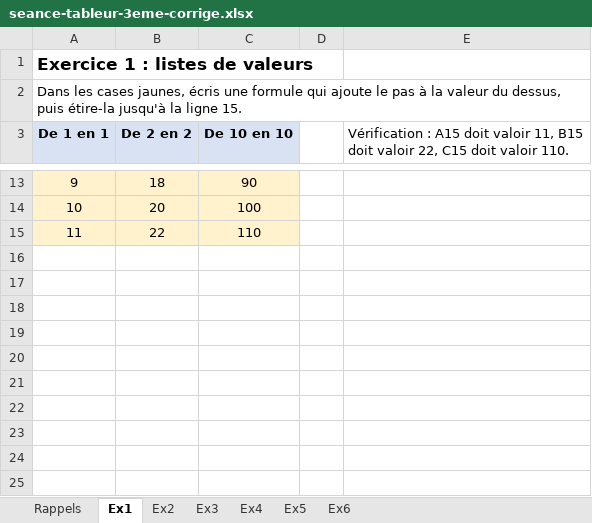
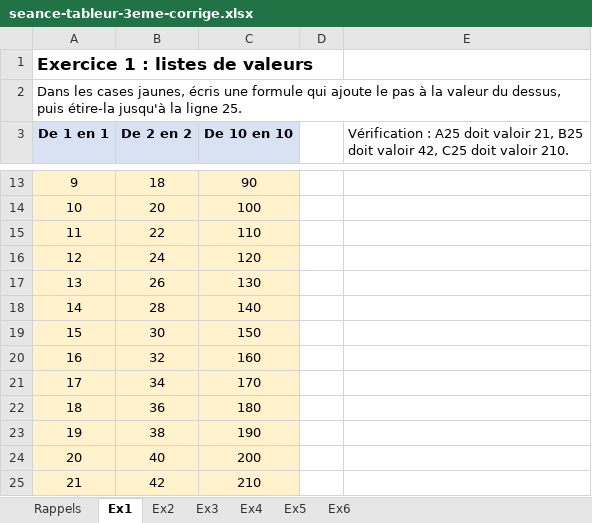
Before and after one commit to giromaths78-a11y/giromaths, an Excel workbook: ressources/tableur/3eme/seance-tableur-3eme-corrige.xlsx, sheet Ex1, drawn as a sheet; only a part is shown, gaps mark what is left out; values as stored, in another font and other column widths than the file's, no borders; the diff names each change by its address in the sheet, - before the commit and + after, or states it on an @@ line.

```diff
--- a/ressources/tableur/3eme/seance-tableur-3eme-corrige.xlsx (sheet Ex1)
+++ b/ressources/tableur/3eme/seance-tableur-3eme-corrige.xlsx (sheet Ex1)
@@ column A (De 1 en 1) renumbered in row 2 @@
-E3: Vérification : A15 doit valoir 11, B15 doit valoir 22, C15 doit valoir 110.
+E3: Vérification : A25 doit valoir 21, B25 doit valoir 42, C25 doit valoir 210.
+row 16: 12 | 24 | 120
+row 17: 13 | 26 | 130
+row 18: 14 | 28 | 140
+row 19: 15 | 30 | 150
+row 20: 16 | 32 | 160
+row 21: 17 | 34 | 170
+row 22: 18 | 36 | 180
+row 23: 19 | 38 | 190
+row 24: 20 | 40 | 200
+row 25: 21 | 42 | 210
```
Also changed, not shown: ressources/tableur/3eme/seance-tableur-3eme-eleve.xlsx, 6 other files.
